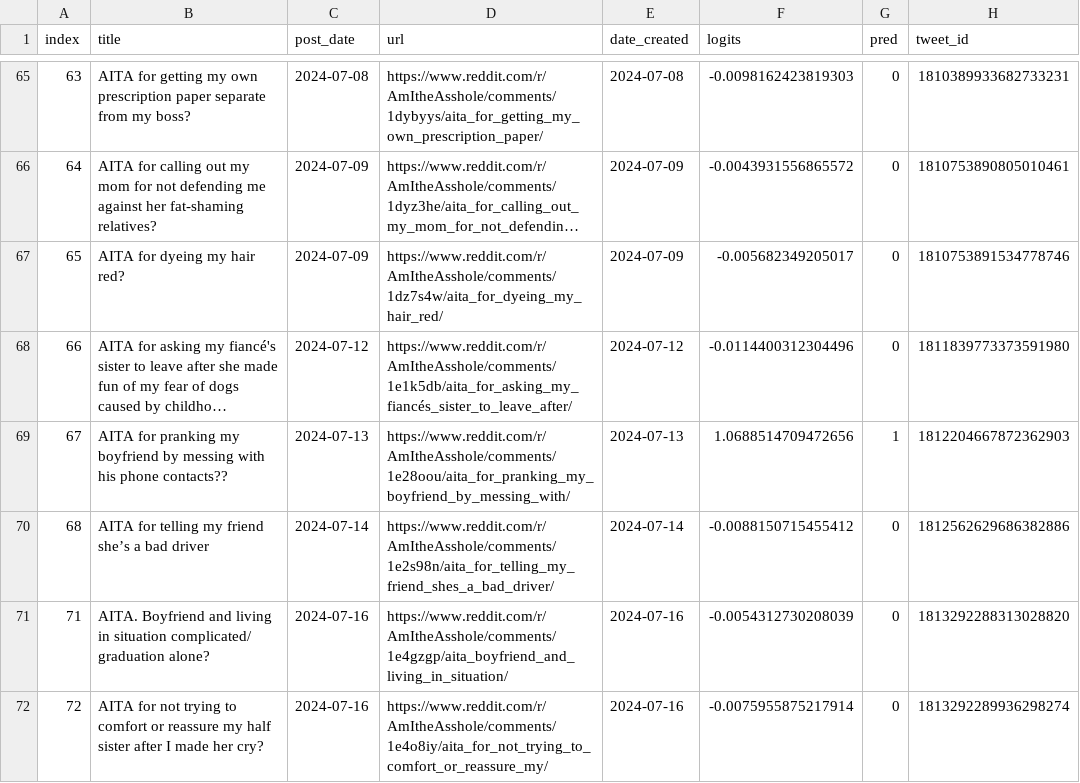
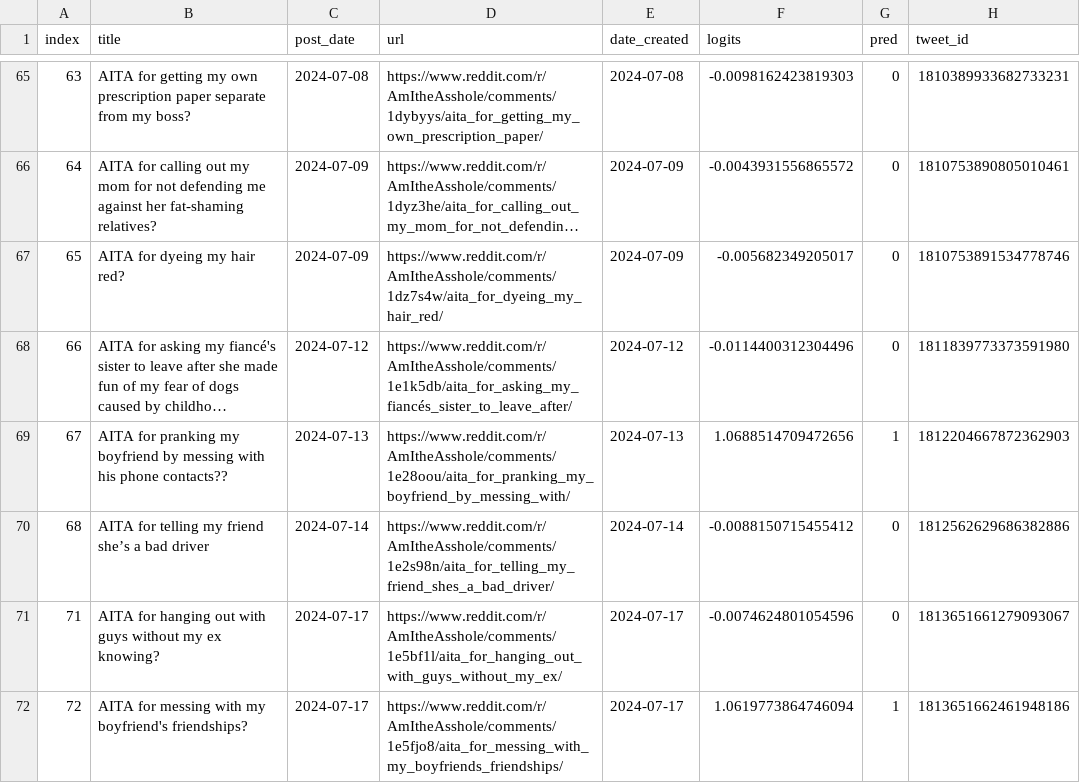
Before and after one commit to walkerped/aita_kaggle_app_tracking, a CSV file: app_tracking/prediction_sheets/unresolved_predictions.csv, drawn as a sheet; only a part is shown, gaps mark what is left out; long unchanged cells end in ….

Commit message:
kaggle update tracking sheets

```diff
--- a/app_tracking/prediction_sheets/unresolved_predictions.csv
+++ b/app_tracking/prediction_sheets/unresolved_predictions.csv
@@ -72,3 +72,3 @@ index,title,post_date,url,date_created,logits,pred,tweet_id
 68,AITA for telling my friend she’s a bad driver,2024-07-14,https://www.reddit.com/r/AmItheAsshole/comments/1e2s98n/aita_for_telling_my_friend_shes_a_bad_driver/,2024-07-14,-0.0088150715455412,0,1812562629686382886
-71,AITA. Boyfriend and living in situation complicated/ graduation alone?,2024-07-16,https://www.reddit.com/r/AmItheAsshole/comments/1e4gzgp/aita_boyfriend_and_living_in_situation/,2024-07-16,-0.0054312730208039,0,1813292288313028820
-72,AITA for not trying to comfort or reassure my half sister after I made her cry?,2024-07-16,https://www.reddit.com/r/AmItheAsshole/comments/1e4o8iy/aita_for_not_trying_to_comfort_or_reassure_my/,2024-07-16,-0.0075955875217914,0,1813292289936298274
+71,AITA for hanging out with guys without my ex knowing?,2024-07-17,https://www.reddit.com/r/AmItheAsshole/comments/1e5bf1l/aita_for_hanging_out_with_guys_without_my_ex/,2024-07-17,-0.0074624801054596,0,1813651661279093067
+72,AITA for messing with my boyfriend's friendships?,2024-07-17,https://www.reddit.com/r/AmItheAsshole/comments/1e5fjo8/aita_for_messing_with_my_boyfriends_friendships/,2024-07-17,1.0619773864746094,1,1813651662461948186
```
Also changed, not shown: 3 other files.
